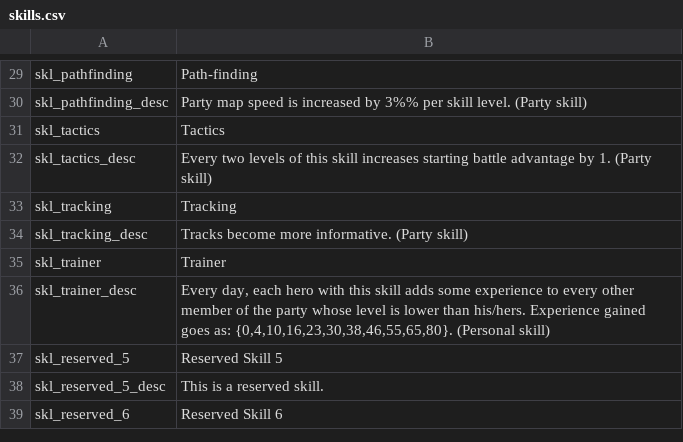
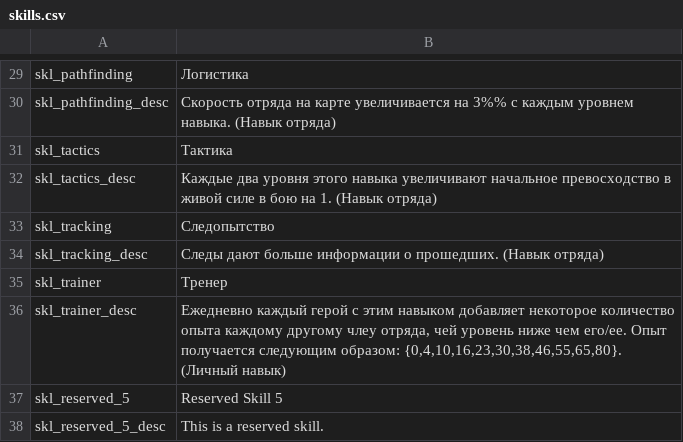
Before and after one commit to MolunSIB/BetweenEmpiresV1.0RUS, a CSV file: ru/skills.csv, drawn as a sheet; only a part is shown, gaps mark what is left out; the shorter side is filled out with more unchanged rows; the diff covers the shown part only; the diff names each change by its address in the sheet, - before the commit and + after, or states it on an @@ line.

Commit message:
закончил с навыками

```diff
--- a/ru/skills.csv
+++ b/ru/skills.csv
-B29: Path-finding
+B29: Логистика
-B30: Party map speed is increased by 3%% per skill level. (Party skill)
+B30: Скорость отряда на карте увеличивается на 3%% с каждым уровнем навыка. (Навык отряда)
-B31: Tactics
+B31: Тактика
-B32: Every two levels of this skill increases starting battle advantage by 1. (Party skill)
+B32: Каждые два уровня этого навыка увеличивают начальное превосходство в живой силе в бою на 1. (Навык отряда)
-B33: Tracking
+B33: Следопытство
-B34: Tracks become more informative. (Party skill)
+B34: Следы дают больше информации о прошедших. (Навык отряда)
-B35: Trainer
+B35: Тренер
-B36: Every day, each hero with this skill adds some experience to every other member of the party whose level is lower than his/hers. Experience gained goes as: {0,4,10,16,23,30,38,46,55,65,80}. (Personal skill)
+B36: Ежедневно каждый герой с этим навыком добавляет некоторое количество опыта каждому другому члеу отряда, чей уровень ниже чем его/ее. Опыт получается следующим образом: {0,4,10,16,23,30,38,46,55,65,80}. (Личный навык)
```
Also changed, not shown: 46 edited cells elsewhere in this file.
